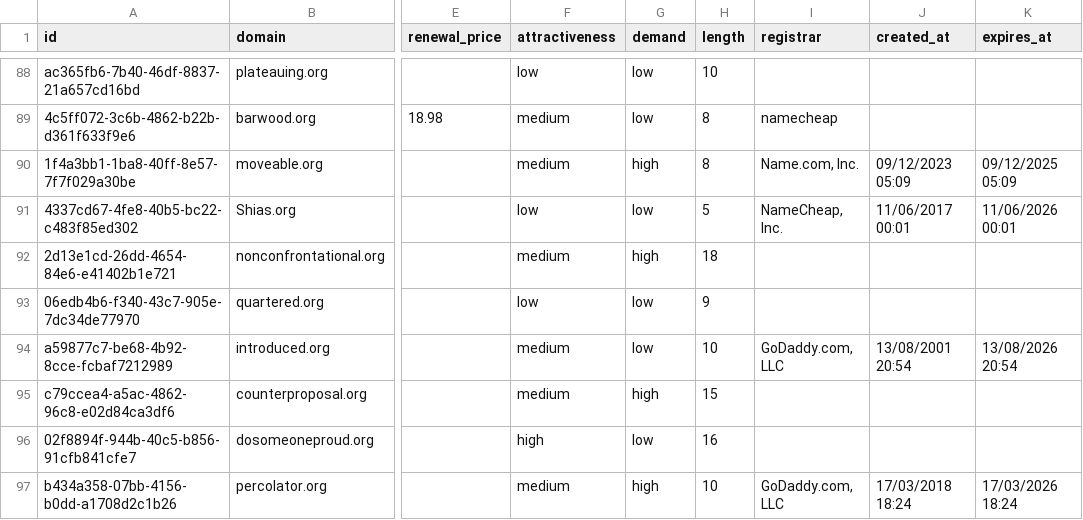
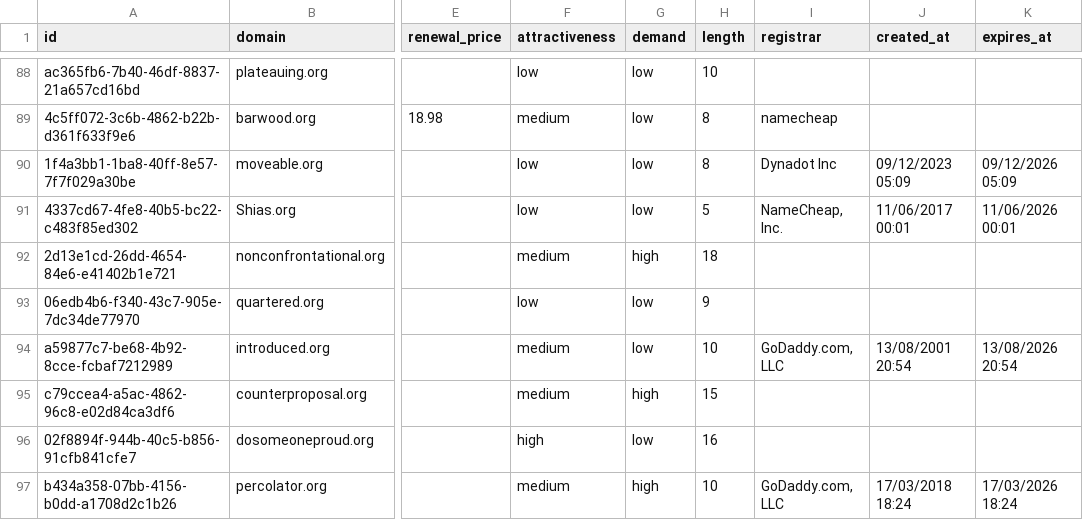
Before and after one commit to UniqueDomains/org-oneword-domains, a CSV file: org.csv, drawn as a sheet; only a part is shown, gaps mark what is left out; the diff names each change by its address in the sheet, - before the commit and + after, or states it on an @@ line.

Commit message:
Domains update

```diff
--- a/org.csv
+++ b/org.csv
-F90 (attractiveness): medium
+F90 (attractiveness): low
-G90 (demand): high
+G90 (demand): low
-I90 (registrar): Name.com, Inc.
+I90 (registrar): Dynadot Inc
-K90 (expires_at): 09/12/2025 05:09
+K90 (expires_at): 09/12/2026 05:09
```
Also changed, not shown: 4 other files.
